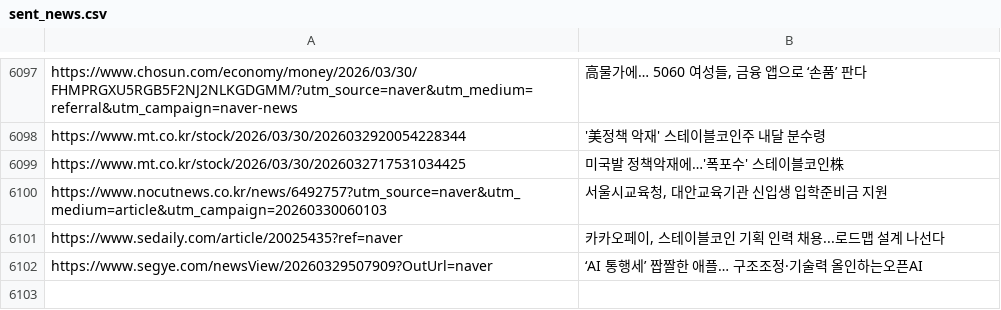
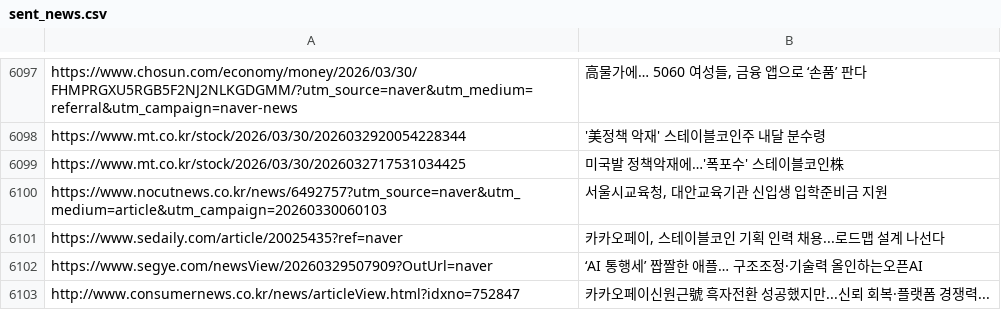
Before and after one commit to dhlee13147-lang/my-news-bot, a CSV file: sent_news.csv, drawn as a sheet; only a part is shown, gaps mark what is left out; the diff names each change by its address in the sheet, - before the commit and + after, or states it on an @@ line.

```diff
--- a/sent_news.csv
+++ b/sent_news.csv
+row 6103: http://www.consumernews.co.kr/news/articleView.html?idxno=752847 | 카카오페이신원근號 흑자전환 성공했지만...신뢰 회복·플랫폼 경쟁력...
```
